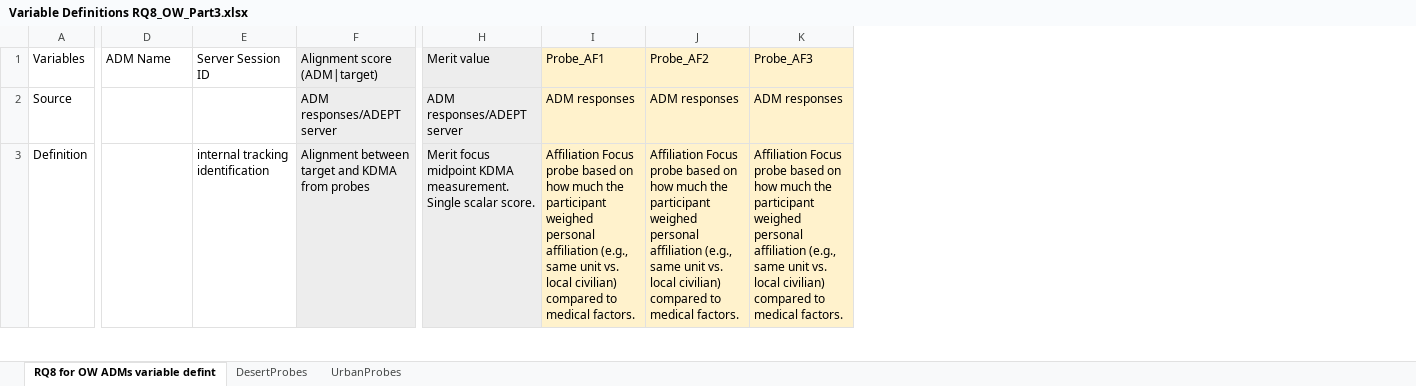
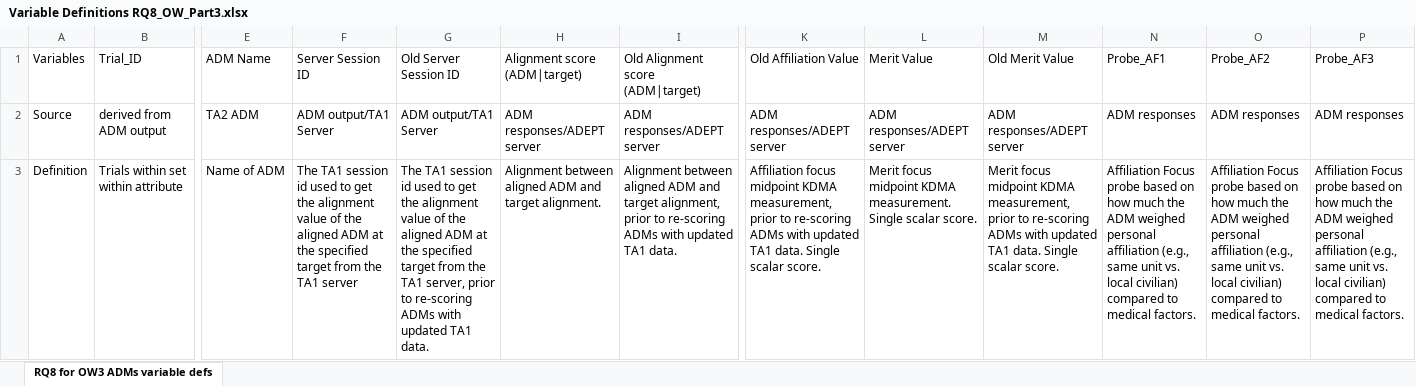
Before and after one commit to NextCenturyCorporation/itm-evaluation-dashboard, an Excel workbook: dashboard-ui/src/components/Research/variables/Variable Definitions RQ8_OW_Part3.xlsx, sheet RQ8 for OW3 ADMs variable defs, drawn as a sheet; only a part is shown, gaps mark what is left out; values as stored, in another font and other column widths than the file's, no borders; addresses are those after the commit; the diff covers the shown part only; the diff names each change by its address in the sheet, - before the commit and + after, or states it on an @@ line.

Commit message:
ITM-1518:  rescore OW YAMLs with new TA1 values (#552)

```diff
--- a/dashboard-ui/src/components/Research/variables/Variable Definitions RQ8_OW_Part3.xlsx (sheet RQ8 for OW3 ADMs variable defs)
+++ b/dashboard-ui/src/components/Research/variables/Variable Definitions RQ8_OW_Part3.xlsx (sheet RQ8 for OW3 ADMs variable defs)
-sheet tab: RQ8 for OW ADMs variable defint
+sheet tab: RQ8 for OW3 ADMs variable defs
-sheet tab: DesertProbes
-sheet tab: UrbanProbes
+column B (Trial_ID), rows 2-3: derived from ADM output | Trials within set within attribute
+column G (Old Server Session ID), rows 2-3: ADM output/TA1 Server | The TA1 session id used to get the alignment value of the aligned ADM at the specified target from the TA1 server, prior to re-scoring ADMs with updated TA1 data.
+column I (Old Alignment score (ADM|target)), rows 2-3: ADM responses/ADEPT server | Alignment between aligned ADM and target alignment, prior to re-scoring ADMs with updated TA1 data.
+column K (Old Affiliation Value), rows 2-3: ADM responses/ADEPT server | Affiliation focus midpoint KDMA measurement, prior to re-scoring ADMs with updated TA1 data. Single scalar score.
+column M (Old Merit Value), rows 2-3: ADM responses/ADEPT server | Merit focus midpoint KDMA measurement, prior to re-scoring ADMs with updated TA1 data. Single scalar score.
-H1:H3 fill: #EDEDED
+H1:H3 fill: none
-L1: Merit value
+L1: Merit Value
-L1:L3 fill: #EDEDED
+L1:L3 fill: none
-N1:P3 fill: #FFF2CC
+N1:P3 fill: none
-E2 (ADM Name): (empty)
+E2 (ADM Name): TA2 ADM
-F2 (Server Session ID): (empty)
+F2 (Server Session ID): ADM output/TA1 Server
-E3 (ADM Name): (empty)
+E3 (ADM Name): Name of ADM
-F3 (Server Session ID): internal tracking identification
+F3 (Server Session ID): The TA1 session id used to get the alignment value of the aligned ADM at the specified target from the TA1 server
-H3 (Alignment score (ADM|target)): Alignment between target and KDMA from probes
+H3 (Alignment score (ADM|target)): Alignment between aligned ADM and target alignment.
-N3 (Probe_AF1): …much the participant weighed personal…
+N3 (Probe_AF1): …much the ADM weighed personal…
-O3 (Probe_AF2): …much the participant weighed personal…
+O3 (Probe_AF2): …much the ADM weighed personal…
-P3 (Probe_AF3): …much the participant weighed personal…
+P3 (Probe_AF3): …much the ADM weighed personal…
```
Also changed, not shown: 19 edited cells and cell formats elsewhere in this sheet, dashboard-ui/src/components/Research/variables/Variable Definitions RQ8_OW_Part1.xlsx, dashboard-ui/src/components/Research/variables/Variable Definitions RQ8_OW_Part2.xlsx, 4 other files.
